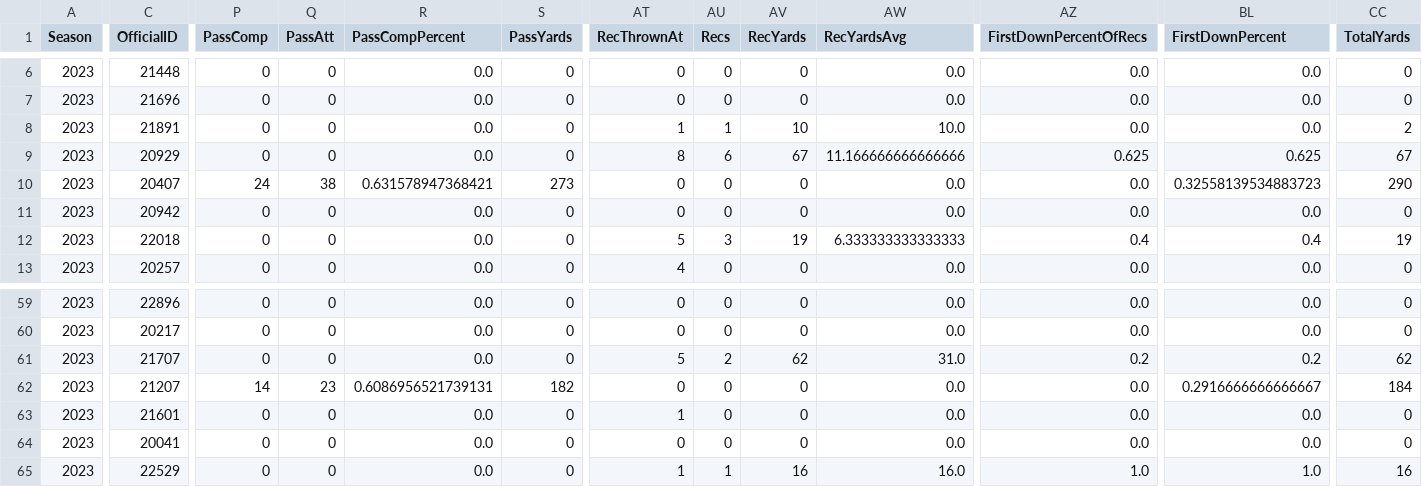
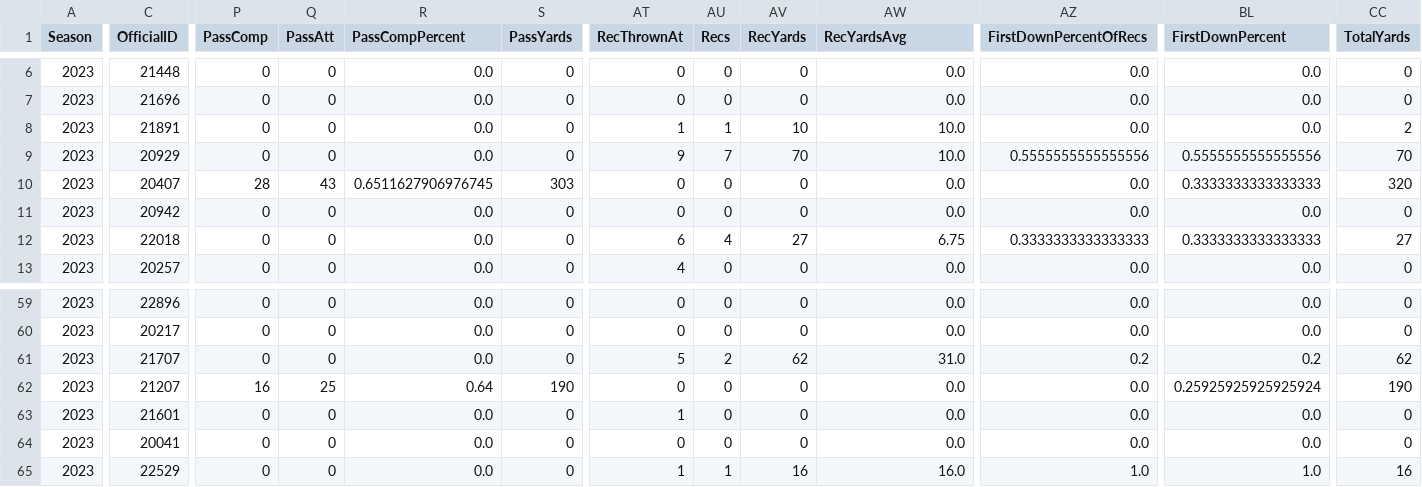
Before and after one commit to armstjc/xfl-2023-data-repository, a CSV file: game_stats/player/raw/csv/FOOTBALL_XFL_2023_4_8_ARL@ORL.csv, drawn as a sheet; only a part is shown, gaps mark what is left out; the diff covers the shown part only; the diff names each change by its address in the sheet, - before the commit and + after, or states it on an @@ line.

```diff
--- a/game_stats/player/raw/csv/FOOTBALL_XFL_2023_4_8_ARL@ORL.csv
+++ b/game_stats/player/raw/csv/FOOTBALL_XFL_2023_4_8_ARL@ORL.csv
-AT9 (RecThrownAt): 8
+AT9 (RecThrownAt): 9
-AU9 (Recs): 6
+AU9 (Recs): 7
-AV9 (RecYards): 67
+AV9 (RecYards): 70
-AW9 (RecYardsAvg): 11.166666666666666
+AW9 (RecYardsAvg): 10.0
-AZ9 (FirstDownPercentOfRecs): 0.625
+AZ9 (FirstDownPercentOfRecs): 0.5555555555555556
-BL9 (FirstDownPercent): 0.625
+BL9 (FirstDownPercent): 0.5555555555555556
-CC9 (TotalYards): 67
+CC9 (TotalYards): 70
-P10 (PassComp): 24
+P10 (PassComp): 28
-Q10 (PassAtt): 38
+Q10 (PassAtt): 43
-R10 (PassCompPercent): 0.631578947368421
+R10 (PassCompPercent): 0.6511627906976745
-S10 (PassYards): 273
+S10 (PassYards): 303
-BL10 (FirstDownPercent): 0.32558139534883723
+BL10 (FirstDownPercent): 0.3333333333333333
-CC10 (TotalYards): 290
+CC10 (TotalYards): 320
-AT12 (RecThrownAt): 5
+AT12 (RecThrownAt): 6
-AU12 (Recs): 3
+AU12 (Recs): 4
-AV12 (RecYards): 19
+AV12 (RecYards): 27
-AW12 (RecYardsAvg): 6.333333333333333
+AW12 (RecYardsAvg): 6.75
-AZ12 (FirstDownPercentOfRecs): 0.4
+AZ12 (FirstDownPercentOfRecs): 0.3333333333333333
-BL12 (FirstDownPercent): 0.4
+BL12 (FirstDownPercent): 0.3333333333333333
-CC12 (TotalYards): 19
+CC12 (TotalYards): 27
-P62 (PassComp): 14
+P62 (PassComp): 16
-Q62 (PassAtt): 23
+Q62 (PassAtt): 25
-R62 (PassCompPercent): 0.6086956521739131
+R62 (PassCompPercent): 0.64
-S62 (PassYards): 182
+S62 (PassYards): 190
-BL62 (FirstDownPercent): 0.2916666666666667
+BL62 (FirstDownPercent): 0.25925925925925924
-CC62 (TotalYards): 184
+CC62 (TotalYards): 190
```
Also changed, not shown: 78 edited cells elsewhere in this file, game_stats/player/csv/2023_xfl_player_season_stats.csv, game_stats/team/csv/2023_xfl_team_game_stats.csv, 25 other files.
